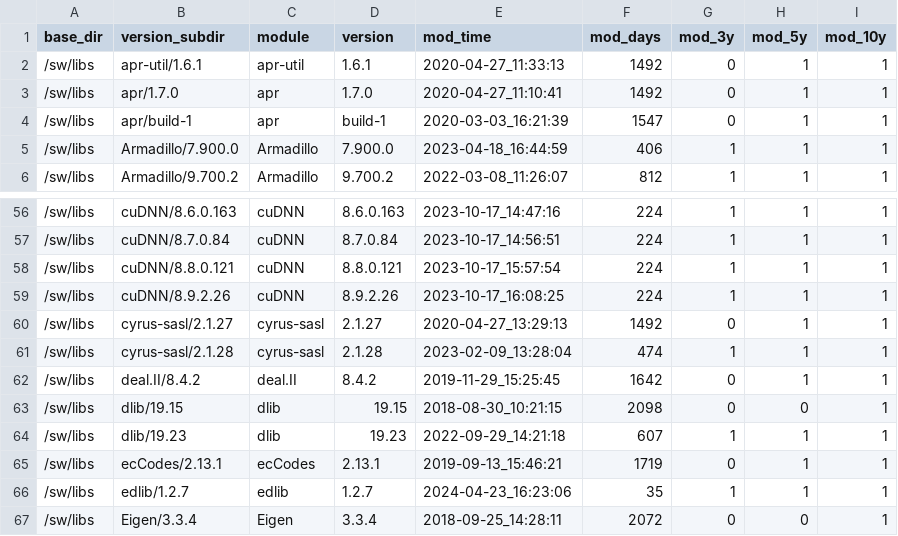
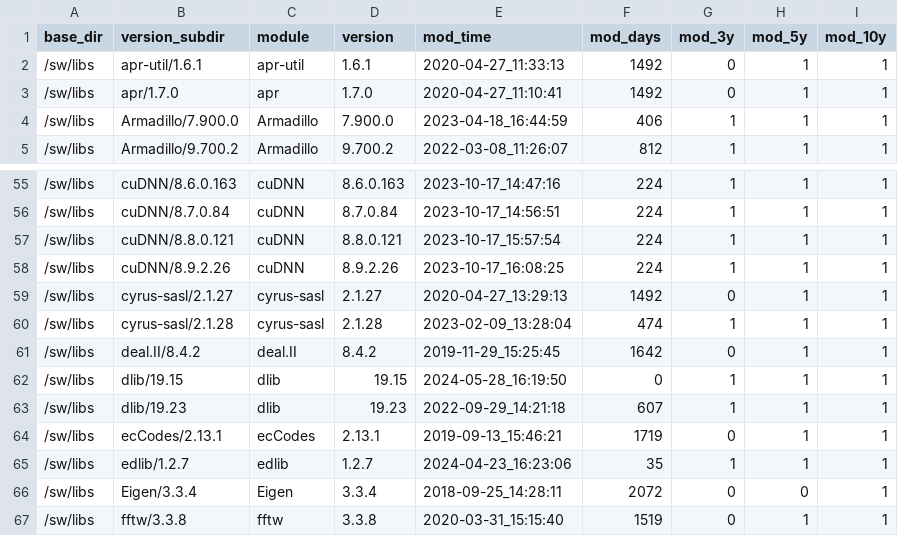
Before and after one commit to UPPMAX/install-methods, a TSV file: uppmax-easybuild-infrastructure/tables/sw.libs.tsv, drawn as a sheet; only a part is shown, gaps mark what is left out; the shorter side is filled out with more unchanged rows.

Commit message:
installs 2024-05-28 plus beginning of easybuild map

```diff
--- a/uppmax-easybuild-infrastructure/tables/sw.libs.tsv
+++ b/uppmax-easybuild-infrastructure/tables/sw.libs.tsv
@@ -3,3 +3,2 @@ base_dir	version_subdir	module	version	mod_time	mod_days	mod_3y	mod_5y	mod_10y
 /sw/libs	apr/1.7.0	apr	1.7.0	2020-04-27_11:10:41	1492	0	1	1
-/sw/libs	apr/build-1	apr	build-1	2020-03-03_16:21:39	1547	0	1	1
 /sw/libs	Armadillo/7.900.0	Armadillo	7.900.0	2023-04-18_16:44:59	406	1	1	1
@@ -62,3 +61,3 @@ base_dir	version_subdir	module	version	mod_time	mod_days	mod_3y	mod_5y	mod_10y
 /sw/libs	deal.II/8.4.2	deal.II	8.4.2	2019-11-29_15:25:45	1642	0	1	1
-/sw/libs	dlib/19.15	dlib	19.15	2018-08-30_10:21:15	2098	0	0	1
+/sw/libs	dlib/19.15	dlib	19.15	2024-05-28_16:19:50	0	1	1	1
 /sw/libs	dlib/19.23	dlib	19.23	2022-09-29_14:21:18	607	1	1	1
```
Also changed, not shown: uppmax-easybuild-infrastructure/tables/sw.apps.tsv, 12 other files.
